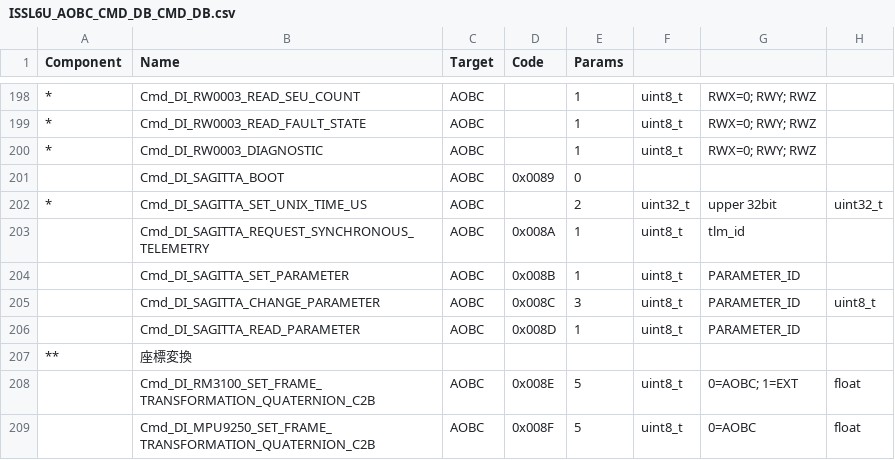
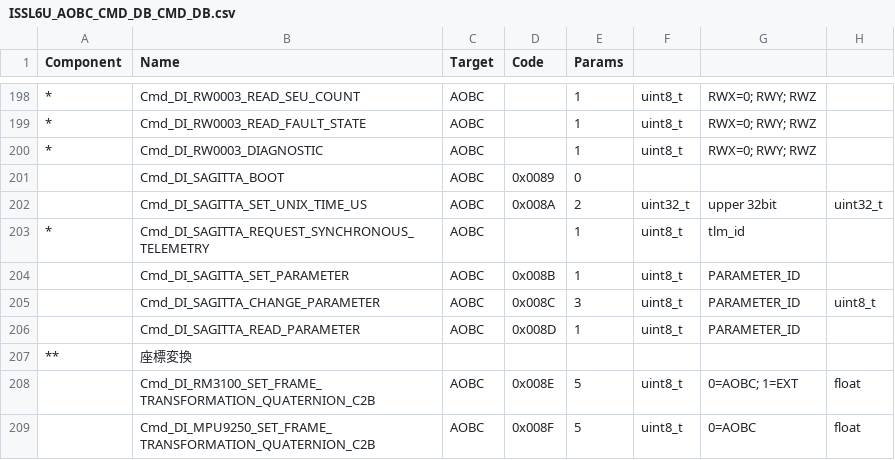
Before and after one commit to ut-issl/c2a-aobc, a CSV file: database/CMD_DB/ISSL6U_AOBC_CMD_DB_CMD_DB.csv, drawn as a sheet; only a part is shown, gaps mark what is left out; the diff names each change by its address in the sheet, - before the commit and + after, or states it on an @@ line.

```diff
--- a/database/CMD_DB/ISSL6U_AOBC_CMD_DB_CMD_DB.csv
+++ b/database/CMD_DB/ISSL6U_AOBC_CMD_DB_CMD_DB.csv
-A202 (Component): *
+A202 (Component): (empty)
-D202 (Code): (empty)
+D202 (Code): 0x008A
-A203 (Component): (empty)
+A203 (Component): *
-D203 (Code): 0x008A
+D203 (Code): (empty)
```
Also changed, not shown: database/CMD_DB/ISSL6U_AOBC_CMD_DB_BCT.csv, 7 other files.
